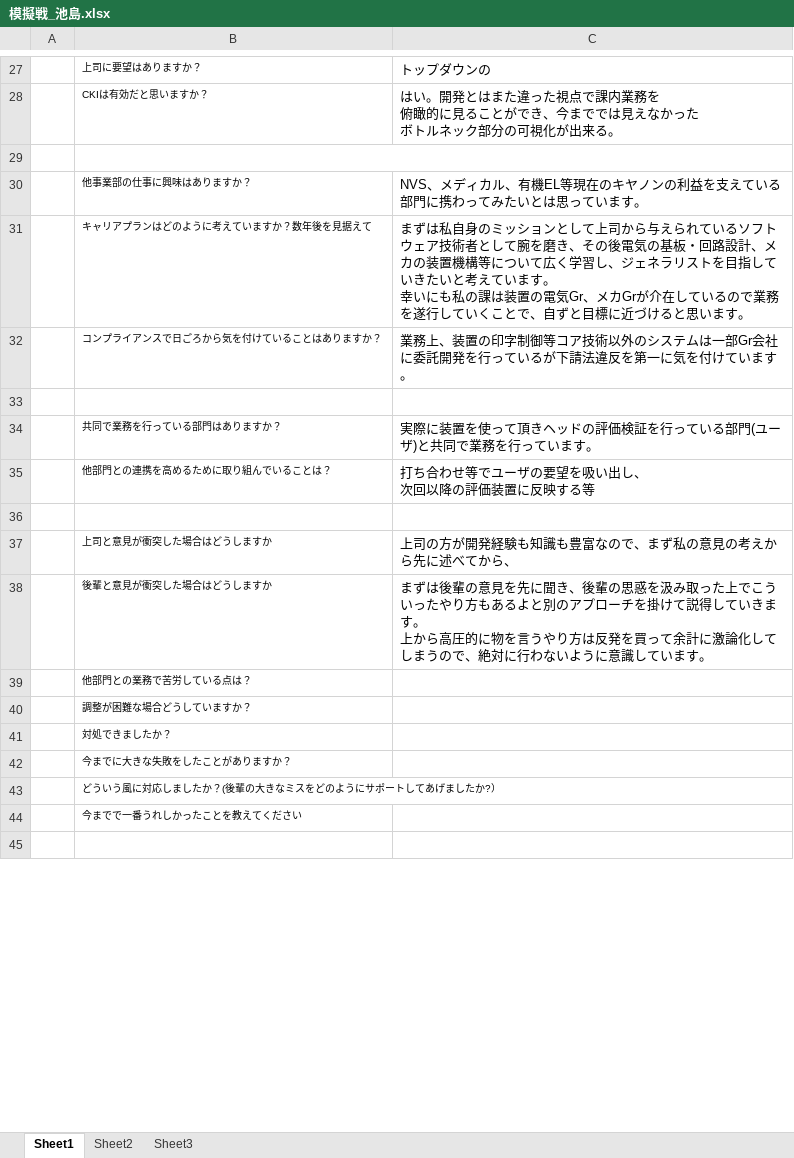
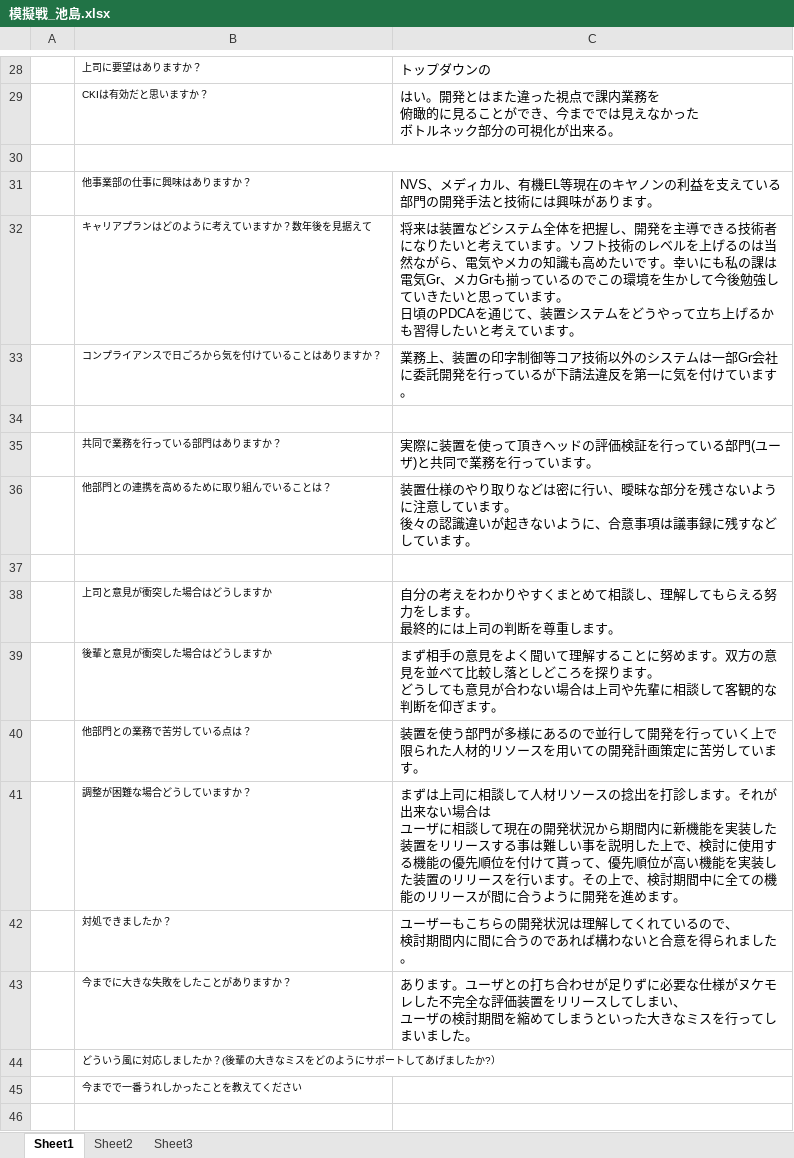
Before and after one commit to iketak/test, an Excel workbook: 模擬戦_池島.xlsx, sheet Sheet1, drawn as a sheet; only a part is shown, gaps mark what is left out; values as stored, in another font and other column widths than the file's, no borders; addresses are those after the commit; ↵ is a line break in a cell; the diff covers the shown part only; the diff names each change by its address in the sheet, - before the commit and + after, or states it on an @@ line.

```diff
--- a/模擬戦_池島.xlsx (sheet Sheet1)
+++ b/模擬戦_池島.xlsx (sheet Sheet1)
-C31: …いる部門に携わってみたいとは思っています。
+C31: …いる部門の開発手法と技術には興味があります。
-C32: まずは私自身のミッションとして上司から与えられているソフトウェア技術者として腕を磨き、その後電気の基板・回路設計、メカの装置機構等について広く学習し、ジェネラリストを目指していきたいと考えています。 ↵ 幸いにも私の課は装置の電気Gr、メカGrが介在しているので業務を遂行していくことで、自ずと目標に近づけると思います。
+C32: 将来は装置などシステム全体を把握し、開発を主導できる技術者になりたいと考えています。ソフト技術のレベルを上げるのは当然ながら、電気やメカの知識も高めたいです。幸いにも私の課は電気Gr、メカGrも揃っているのでこの環境を生かして今後勉強していきたいと思っています。 ↵ 日頃のPDCAを通じて、装置システムをどうやって立ち上げるかも習得したいと考えています。
-C36: 打ち合わせ等でユーザの要望を吸い出し、 ↵ 次回以降の評価装置に反映する等
+C36: 装置仕様のやり取りなどは密に行い、曖昧な部分を残さないように注意しています。 ↵ 後々の認識違いが起きないように、合意事項は議事録に残すなどしています。
-C38: 上司の方が開発経験も知識も豊富なので、まず私の意見の考えから先に述べてから、
+C38: 自分の考えをわかりやすくまとめて相談し、理解してもらえる努力をします。 ↵ 最終的には上司の判断を尊重します。
-C39: まずは後輩の意見を先に聞き、後輩の思惑を汲み取った上でこういったやり方もあるよと別のアプローチを掛けて説得していきます。 ↵ 上から高圧的に物を言うやり方は反発を買って余計に激論化してしまうので、絶対に行わないように意識しています。
+C39: まず相手の意見をよく聞いて理解することに努めます。双方の意見を並べて比較し落としどころを探ります。 ↵ どうしても意見が合わない場合は上司や先輩に相談して客観的な判断を仰ぎます。
-C40: (empty)
+C40: 装置を使う部門が多様にあるので並行して開発を行っていく上で限られた人材的リソースを用いての開発計画策定に苦労しています。
-C41: (empty)
+C41: まずは上司に相談して人材リソースの捻出を打診します。それが出来ない場合は ↵ ユーザに相談して現在の開発状況から期間内に新機能を実装した装置をリリースする事は難しい事を説明した上で、検討に使用する機能の優先順位を付けて貰って、優先順位が高い機能を実装した装置のリリースを行います。その上で、検討期間中に全ての機能のリリースが間に合うように開発を進めます。
-C42: (empty)
+C42: ユーザーもこちらの開発状況は理解してくれているので、 ↵ 検討期間内に間に合うのであれば構わないと合意を得られました。
-C43: (empty)
+C43: あります。ユーザとの打ち合わせが足りずに必要な仕様がヌケモレした不完全な評価装置をリリースしてしまい、 ↵ ユーザの検討期間を縮めてしまうといった大きなミスを行ってしまいました。
```
Also changed, not shown: 1 added row, 1 removed row and 23 edited cells elsewhere in this sheet, 2 other files.
